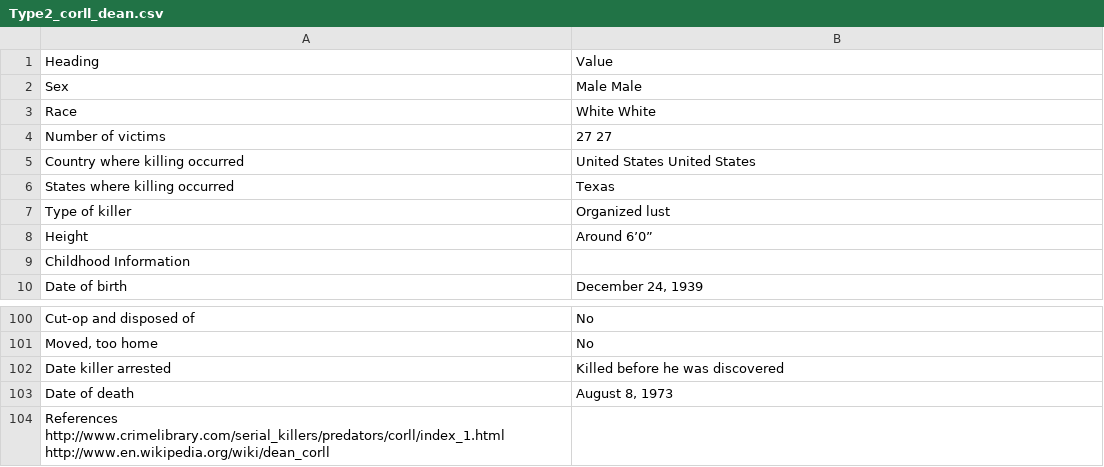
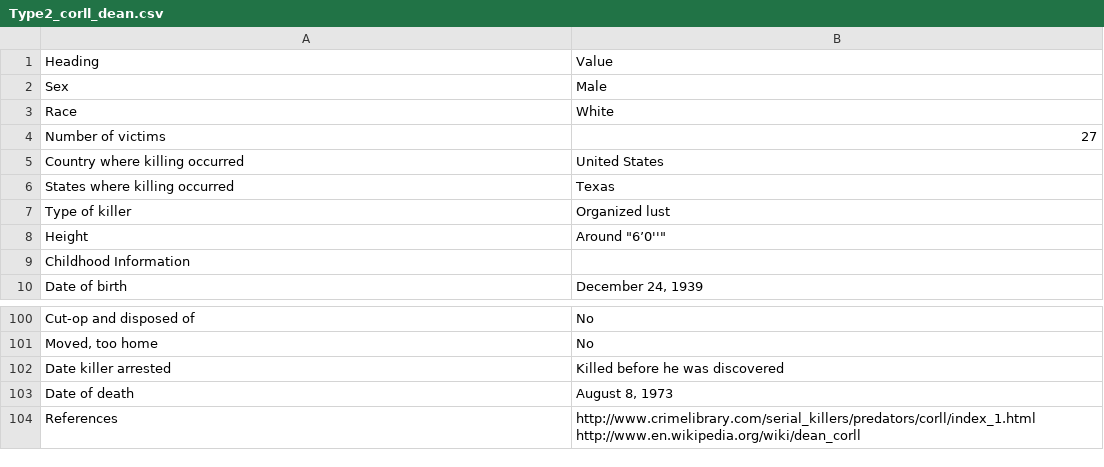
Before and after one commit to ajithksenthil/CrimeArchetypes, a CSV file: mnt/data/csv/Type2_corll_dean.csv, drawn as a sheet; only a part is shown, gaps mark what is left out; removed rows and columns are numbered as before the commit, all else as after; ↵ is a line break in a cell; the diff names each change by its address in the sheet, - before the commit and + after, or states it on an @@ line.

Commit message:
CLEANED_Type2_corll_dean.csv

```diff
--- a/mnt/data/csv/Type2_corll_dean.csv
+++ b/mnt/data/csv/Type2_corll_dean.csv
-B2: Male Male
+B2: Male
-B3: White White
+B3: White
-B4: 27 27
+B4: 27
-B5: United States United States
+B5: United States
-B8: Around 6’0”
+B8: Around "6’0''"
-row 104: References ↵ http://www.crimelibrary.com/serial_killers/predators/corll/index_1.html http://www.en.wikipedia.org/wiki/dean_corll
+row 104: References | http://www.crimelibrary.com/serial_killers/predators/corll/index_1.html http://www.en.wikipedia.org/wiki/dean_corll
```
